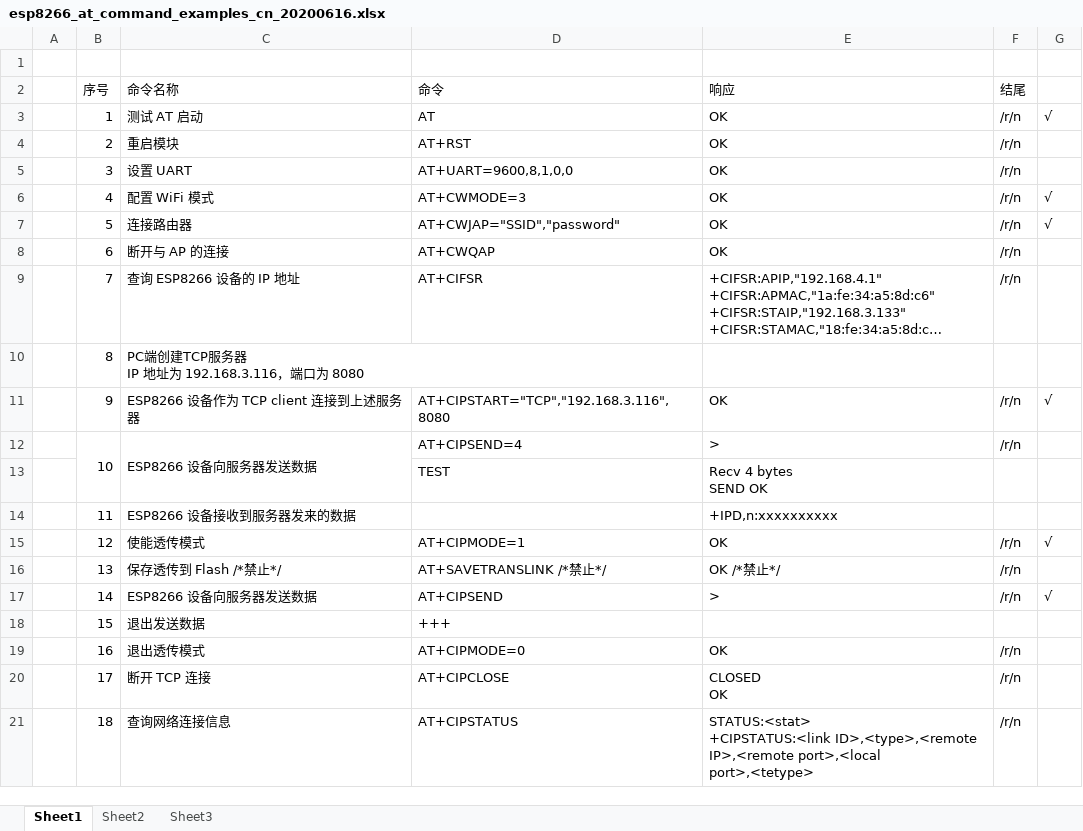
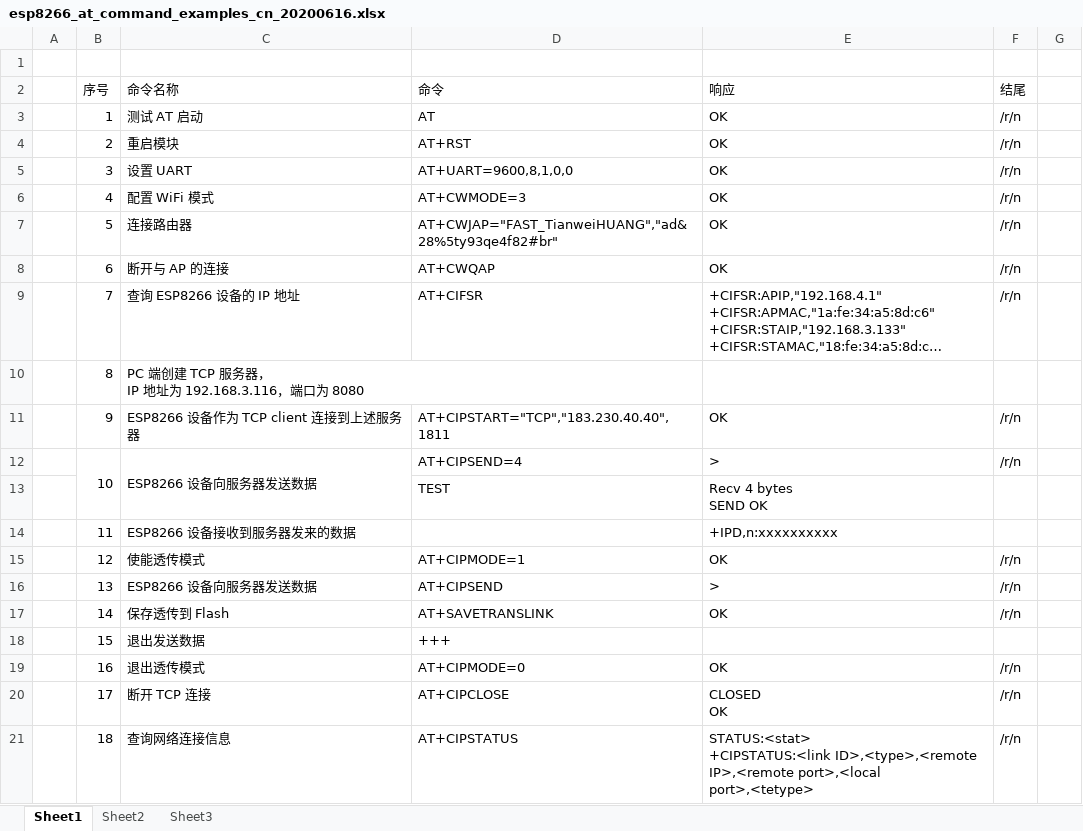
Before and after one commit to TianweiHUANG/c_Shape_Tutorial_sln_20200312, an Excel workbook: ArduinoProjectHub_20200518/Esp-01s_TEST_20200507/esp8266_at_command_examples_cn_20200616.xlsx, sheet Sheet1, drawn as a sheet; long unchanged cells end in …; values as stored, in another font and other column widths than the file's, no cell formats; ↵ is a line break in a cell; the diff names each change by its address in the sheet, - before the commit and + after, or states it on an @@ line.

Commit message:
ArduinoProjectHub_20200518

```diff
--- a/ArduinoProjectHub_20200518/Esp-01s_TEST_20200507/esp8266_at_command_examples_cn_20200616.xlsx (sheet Sheet1)
+++ b/ArduinoProjectHub_20200518/Esp-01s_TEST_20200507/esp8266_at_command_examples_cn_20200616.xlsx (sheet Sheet1)
-G3: √
+G3: (empty)
-G6:G7: √
+G6:G7: (empty)
-D7 (命令): AT+CWJAP="SSID","password"
+D7 (命令): AT+CWJAP="FAST_TianweiHUANG","ad&28%5ty93qe4f82#br"
-C10 (命令名称): PC端创建TCP服务器 ↵ IP 地址为 192.168.3.116，端⼝为 8080
+C10 (命令名称): PC 端创建 TCP 服务器， ↵ IP 地址为 192.168.3.116，端⼝为 8080
-D11 (命令): AT+CIPSTART="TCP","192.168.3.116",8080
+D11 (命令): AT+CIPSTART="TCP","183.230.40.40",1811
-G11: √
+G11: (empty)
-G15: √
+G15: (empty)
-C16 (命令名称): 保存透传到 Flash /*禁止*/
+C16 (命令名称): ESP8266 设备向服务器发送数据
-D16 (命令): AT+SAVETRANSLINK /*禁止*/
+D16 (命令): AT+CIPSEND
-E16 (响应): OK /*禁止*/
+E16 (响应): >
-C17 (命令名称): ESP8266 设备向服务器发送数据
+C17 (命令名称): 保存透传到 Flash
-D17 (命令): AT+CIPSEND
+D17 (命令): AT+SAVETRANSLINK
-E17 (响应): >
+E17 (响应): OK
-G17: √
+G17: (empty)
```
Also changed, not shown: cell formats, 11 other files.
